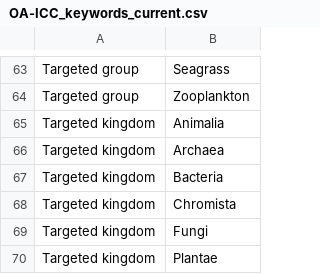
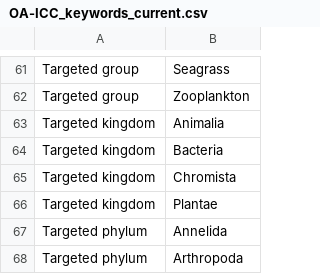
Before and after one commit to PBrockmann/PANGAEA_Scraping, a CSV file: OA-ICC_keywords_current.csv, drawn as a sheet; only a part is shown, gaps mark what is left out; the shorter side is filled out with more unchanged rows; the diff covers the shown part only.

```diff
--- a/OA-ICC_keywords_current.csv
+++ b/OA-ICC_keywords_current.csv
@@ -65,6 +63,4 @@ Targeted group,Zooplankton
 Targeted kingdom,Animalia
-Targeted kingdom,Archaea
 Targeted kingdom,Bacteria
 Targeted kingdom,Chromista
-Targeted kingdom,Fungi
 Targeted kingdom,Plantae
```
Also changed, not shown: 16 removed rows elsewhere in this file, OA-ICC_keywords_before_after_2015.csv, 3 other files.
